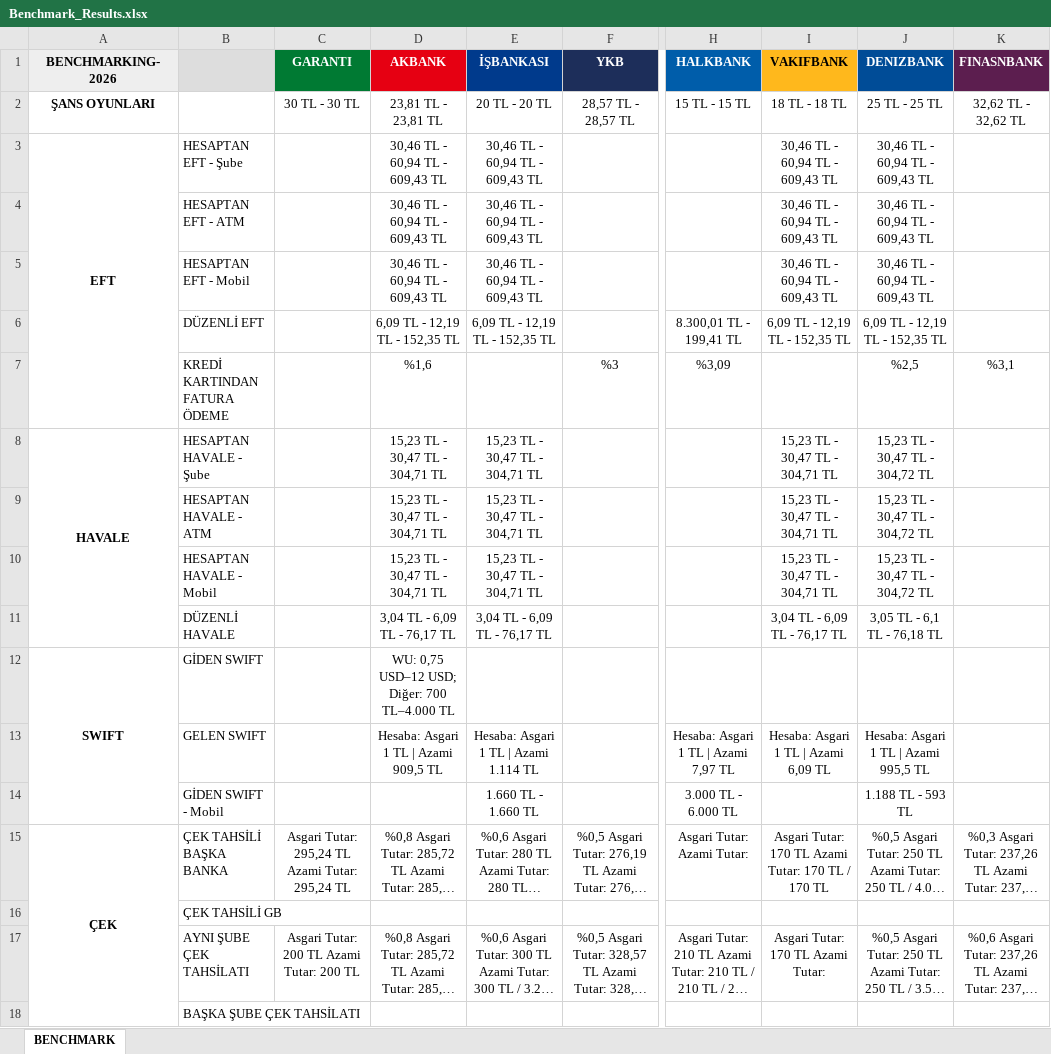
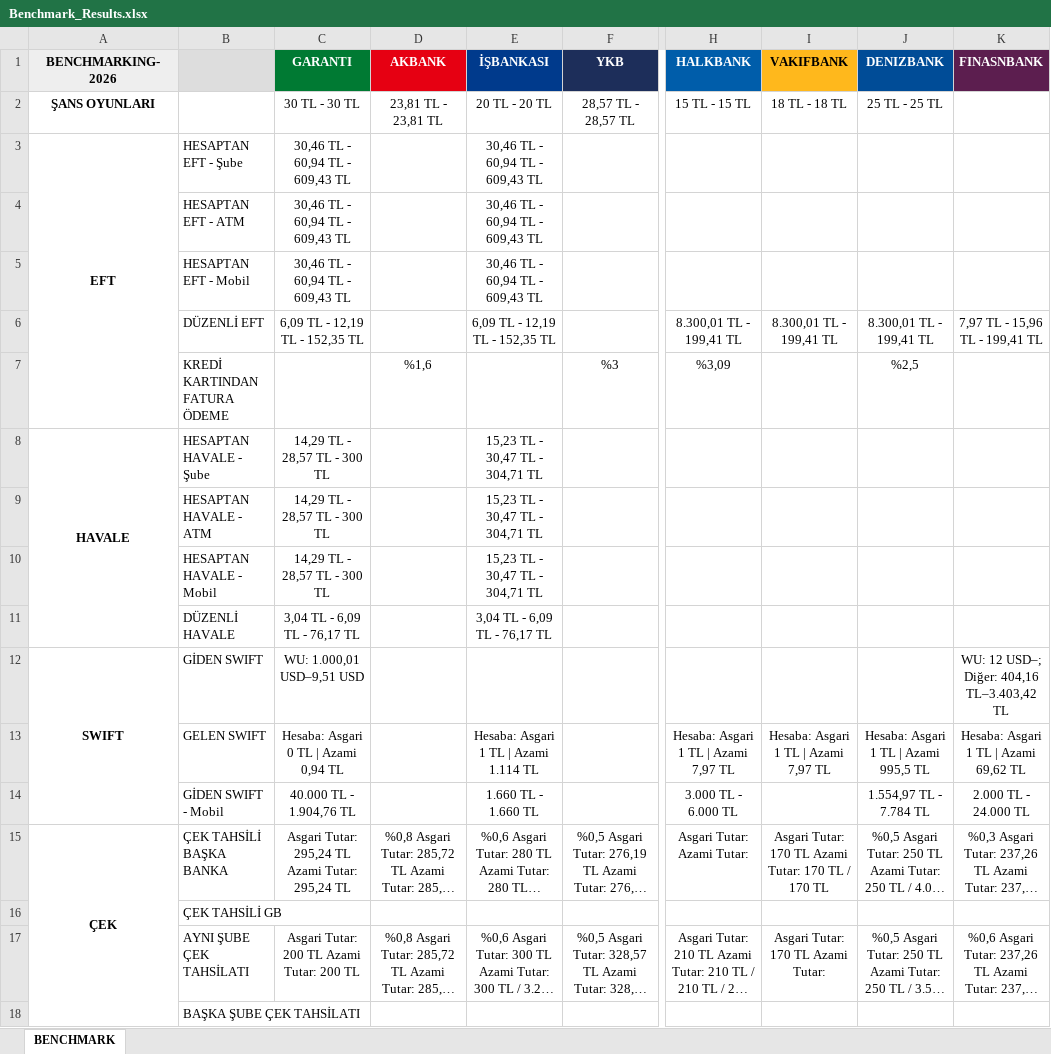
Before and after one commit to omerberkecelik/bankscrape, an Excel workbook: docs/Benchmark_Results.xlsx, sheet BENCHMARK, drawn as a sheet; only a part is shown, gaps mark what is left out; long unchanged cells end in …; values as stored, in another font and other column widths than the file's, no borders; the diff names each change by its address in the sheet, - before the commit and + after, or states it on an @@ line.

```diff
--- a/docs/Benchmark_Results.xlsx (sheet BENCHMARK)
+++ b/docs/Benchmark_Results.xlsx (sheet BENCHMARK)
-K2 (FINASNBANK): 32,62 TL - 32,62 TL
+K2 (FINASNBANK): (empty)
-C3:C5 (GARANTI): (empty)
+C3:C5 (GARANTI): 30,46 TL - 60,94 TL - 609,43 TL
-D3:D5 (AKBANK): 30,46 TL - 60,94 TL - 609,43 TL
+D3:D5 (AKBANK): (empty)
-I3:I5 (VAKIFBANK): 30,46 TL - 60,94 TL - 609,43 TL
+I3:I5 (VAKIFBANK): (empty)
-J3:J5 (DENIZBANK): 30,46 TL - 60,94 TL - 609,43 TL
+J3:J5 (DENIZBANK): (empty)
-C6 (GARANTI): (empty)
+C6 (GARANTI): 6,09 TL - 12,19 TL - 152,35 TL
-D6 (AKBANK): 6,09 TL - 12,19 TL - 152,35 TL
+D6 (AKBANK): (empty)
-I6 (VAKIFBANK): 6,09 TL - 12,19 TL - 152,35 TL
+I6 (VAKIFBANK): 8.300,01 TL - 199,41 TL
-J6 (DENIZBANK): 6,09 TL - 12,19 TL - 152,35 TL
+J6 (DENIZBANK): 8.300,01 TL - 199,41 TL
-K6 (FINASNBANK): (empty)
+K6 (FINASNBANK): 7,97 TL - 15,96 TL - 199,41 TL
-K7 (FINASNBANK): %3,1
+K7 (FINASNBANK): (empty)
-C8:C10 (GARANTI): (empty)
+C8:C10 (GARANTI): 14,29 TL - 28,57 TL - 300 TL
-D8:D10 (AKBANK): 15,23 TL - 30,47 TL - 304,71 TL
+D8:D10 (AKBANK): (empty)
-I8:I10 (VAKIFBANK): 15,23 TL - 30,47 TL - 304,71 TL
+I8:I10 (VAKIFBANK): (empty)
-J8:J10 (DENIZBANK): 15,23 TL - 30,47 TL - 304,72 TL
+J8:J10 (DENIZBANK): (empty)
-C11 (GARANTI): (empty)
+C11 (GARANTI): 3,04 TL - 6,09 TL - 76,17 TL
-D11 (AKBANK): 3,04 TL - 6,09 TL - 76,17 TL
+D11 (AKBANK): (empty)
-I11 (VAKIFBANK): 3,04 TL - 6,09 TL - 76,17 TL
+I11 (VAKIFBANK): (empty)
-J11 (DENIZBANK): 3,05 TL - 6,1 TL - 76,18 TL
+J11 (DENIZBANK): (empty)
-C12 (GARANTI): (empty)
+C12 (GARANTI): WU: 1.000,01 USD–9,51 USD
-D12 (AKBANK): WU: 0,75 USD–12 USD; Diğer: 700 TL–4.000 TL
+D12 (AKBANK): (empty)
-K12 (FINASNBANK): (empty)
+K12 (FINASNBANK): WU: 12 USD–; Diğer: 404,16 TL–3.403,42 TL
-C13 (GARANTI): (empty)
+C13 (GARANTI): Hesaba: Asgari 0 TL | Azami 0,94 TL
-D13 (AKBANK): Hesaba: Asgari 1 TL | Azami 909,5 TL
+D13 (AKBANK): (empty)
-I13 (VAKIFBANK): Hesaba: Asgari 1 TL | Azami 6,09 TL
+I13 (VAKIFBANK): Hesaba: Asgari 1 TL | Azami 7,97 TL
-K13 (FINASNBANK): (empty)
+K13 (FINASNBANK): Hesaba: Asgari 1 TL | Azami 69,62 TL
-C14 (GARANTI): (empty)
+C14 (GARANTI): 40.000 TL - 1.904,76 TL
-J14 (DENIZBANK): 1.188 TL - 593 TL
+J14 (DENIZBANK): 1.554,97 TL - 7.784 TL
-K14 (FINASNBANK): (empty)
+K14 (FINASNBANK): 2.000 TL - 24.000 TL
```
